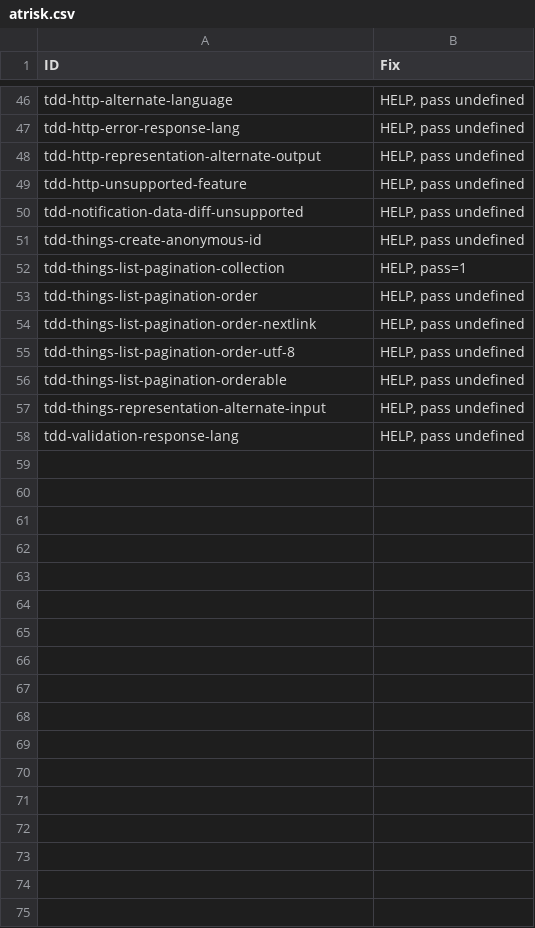
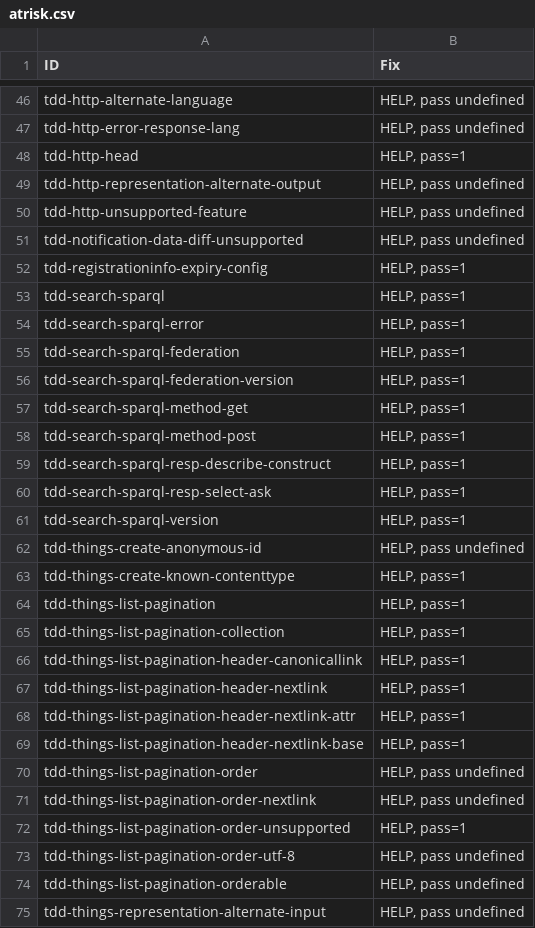
Before and after one commit to w3c/wot-discovery, a CSV file: testing/atrisk.csv, drawn as a sheet; only a part is shown, gaps mark what is left out; the shorter side is filled out with more unchanged rows; the diff covers the shown part only; the diff names each change by its address in the sheet, - before the commit and + after, or states it on an @@ line.

```diff
--- a/testing/atrisk.csv
+++ b/testing/atrisk.csv
+row 48: tdd-http-head | HELP, pass=1
+row 52: tdd-registrationinfo-expiry-config | HELP, pass=1
+row 53: tdd-search-sparql | HELP, pass=1
+row 54: tdd-search-sparql-error | HELP, pass=1
+row 55: tdd-search-sparql-federation | HELP, pass=1
+row 56: tdd-search-sparql-federation-version | HELP, pass=1
+row 57: tdd-search-sparql-method-get | HELP, pass=1
+row 58: tdd-search-sparql-method-post | HELP, pass=1
+row 59: tdd-search-sparql-resp-describe-construct | HELP, pass=1
+row 60: tdd-search-sparql-resp-select-ask | HELP, pass=1
+row 61: tdd-search-sparql-version | HELP, pass=1
+row 63: tdd-things-create-known-contenttype | HELP, pass=1
+row 64: tdd-things-list-pagination | HELP, pass=1
+row 66: tdd-things-list-pagination-header-canonicallink | HELP, pass=1
+row 67: tdd-things-list-pagination-header-nextlink | HELP, pass=1
+row 68: tdd-things-list-pagination-header-nextlink-attr | HELP, pass=1
+row 69: tdd-things-list-pagination-header-nextlink-base | HELP, pass=1
+row 72: tdd-things-list-pagination-order-unsupported | HELP, pass=1
```
Also changed, not shown: 1 added row elsewhere in this file, testing/inputs/atrisk.csv, 2 other files.
